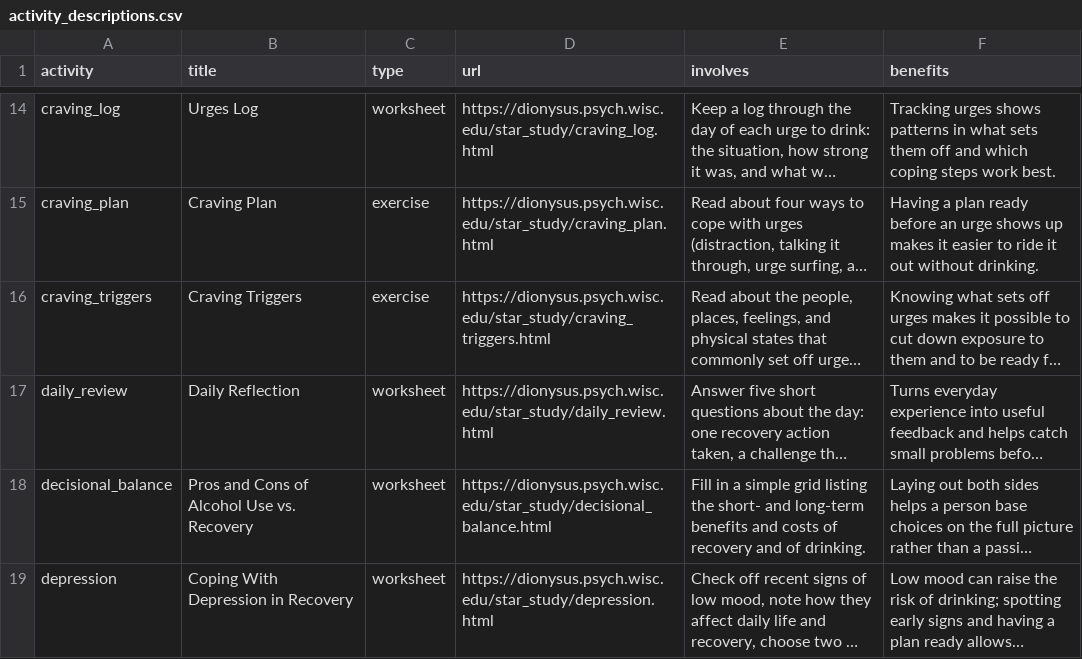
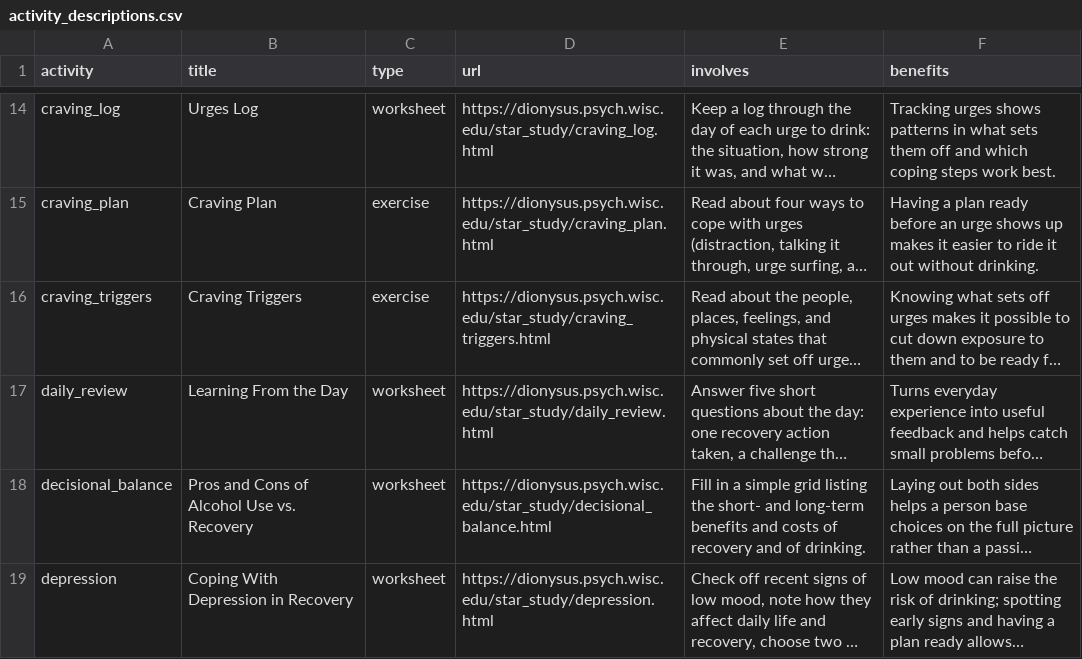
Before and after one commit to jjcurtin/aud_support, a CSV file: modules/activity_descriptions.csv, drawn as a sheet; only a part is shown, gaps mark what is left out; long unchanged cells end in …; the diff covers the shown part only; the diff names each change by its address in the sheet, - before the commit and + after, or states it on an @@ line.

Commit message:
updates to titles of recovery activities to avoid banned words

```diff
--- a/modules/activity_descriptions.csv
+++ b/modules/activity_descriptions.csv
-B17 (title): Daily Reflection
+B17 (title): Learning From the Day
```
Also changed, not shown: 33 edited cells elsewhere in this file, 17 other files.
